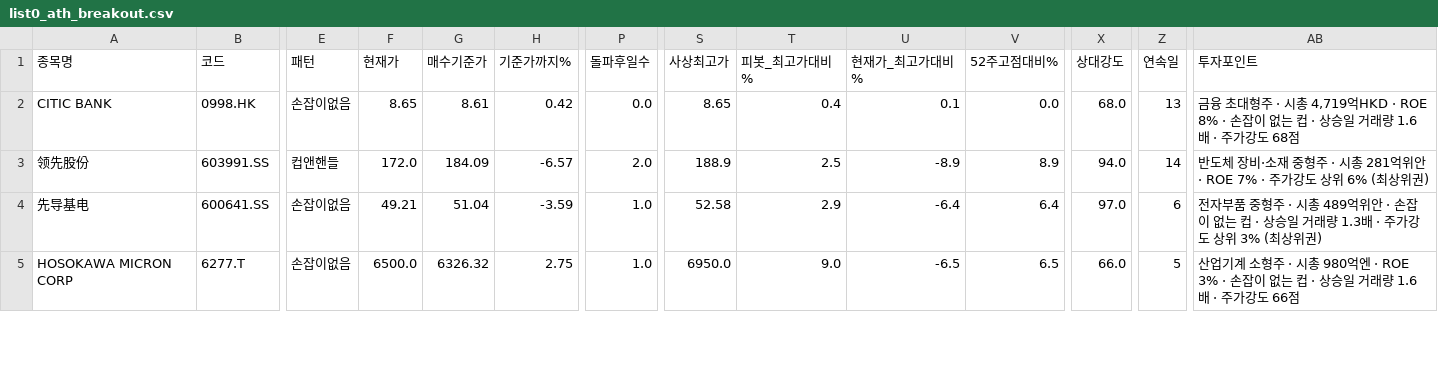
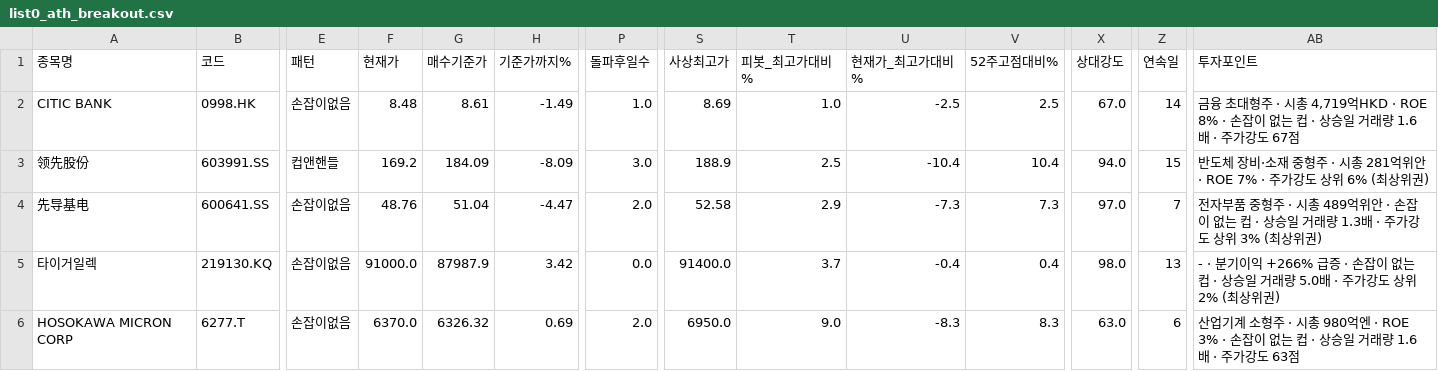
Before and after one commit to chkchp0702-spec/Cup, a CSV file: results/list0_ath_breakout.csv, drawn as a sheet; only a part is shown, gaps mark what is left out; addresses are those after the commit; rows hold the shown columns only; the diff covers the shown part only; the diff names each change by its address in the sheet, - before the commit and + after, or states it on an @@ line.

```diff
--- a/results/list0_ath_breakout.csv
+++ b/results/list0_ath_breakout.csv
-F2 (현재가): 8.65
+F2 (현재가): 8.48
-H2 (기준가까지%): 0.42
+H2 (기준가까지%): -1.49
-P2 (돌파후일수): 0.0
+P2 (돌파후일수): 1.0
-S2 (사상최고가): 8.65
+S2 (사상최고가): 8.69
-T2 (피봇_최고가대비%): 0.4
+T2 (피봇_최고가대비%): 1.0
-U2 (현재가_최고가대비%): 0.1
+U2 (현재가_최고가대비%): -2.5
-V2 (52주고점대비%): 0.0
+V2 (52주고점대비%): 2.5
-X2 (상대강도): 68.0
+X2 (상대강도): 67.0
-Z2 (연속일): 13
+Z2 (연속일): 14
-AB2 (투자포인트): …가강도 68점
+AB2 (투자포인트): …가강도 67점
-F3 (현재가): 172.0
+F3 (현재가): 169.2
-H3 (기준가까지%): -6.57
+H3 (기준가까지%): -8.09
-P3 (돌파후일수): 2.0
+P3 (돌파후일수): 3.0
-U3 (현재가_최고가대비%): -8.9
+U3 (현재가_최고가대비%): -10.4
-V3 (52주고점대비%): 8.9
+V3 (52주고점대비%): 10.4
-Z3 (연속일): 14
+Z3 (연속일): 15
-F4 (현재가): 49.21
+F4 (현재가): 48.76
-H4 (기준가까지%): -3.59
+H4 (기준가까지%): -4.47
-P4 (돌파후일수): 1.0
+P4 (돌파후일수): 2.0
-U4 (현재가_최고가대비%): -6.4
+U4 (현재가_최고가대비%): -7.3
-V4 (52주고점대비%): 6.4
+V4 (52주고점대비%): 7.3
-Z4 (연속일): 6
+Z4 (연속일): 7
+row 5: 타이거일렉 | 219130.KQ | 손잡이없음 | 91000.0 | 87987.9 | 3.42 | 0.0 | 91400.0 | 3.7 | -0.4 | 0.4 | 98.0 | 13 | - · 분기이익 +266% 급증 · 손잡이 없는 컵 · 상승일 거래량 5.0배 · 주가강도 상위 2% (최상위권)
-F6 (현재가): 6500.0
+F6 (현재가): 6370.0
-H6 (기준가까지%): 2.75
+H6 (기준가까지%): 0.69
-P6 (돌파후일수): 1.0
+P6 (돌파후일수): 2.0
-U6 (현재가_최고가대비%): -6.5
+U6 (현재가_최고가대비%): -8.3
-V6 (52주고점대비%): 6.5
+V6 (52주고점대비%): 8.3
-X6 (상대강도): 66.0
+X6 (상대강도): 63.0
-Z6 (연속일): 5
+Z6 (연속일): 6
-AB6 (투자포인트): …가강도 66점
+AB6 (투자포인트): …가강도 63점
```
Also changed, not shown: 2 removed rows and 24 edited cells elsewhere in this file, results/list1_cup.csv, results/list2_canslim_cup.csv, 7 other files.
